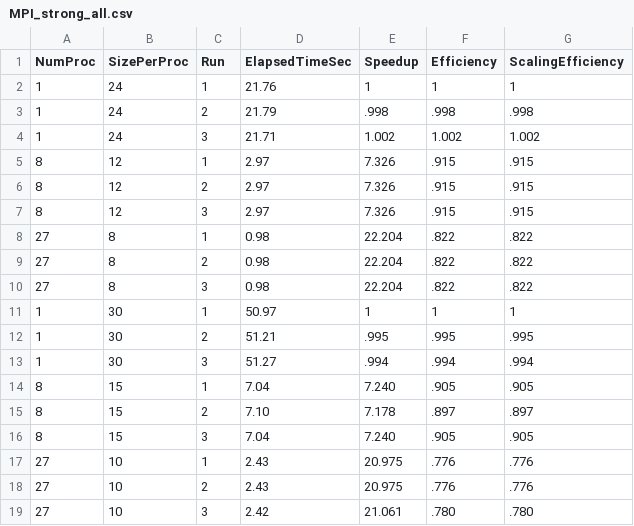
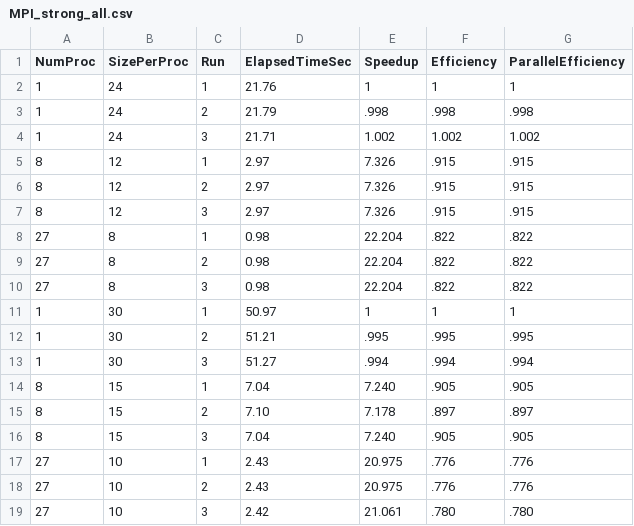
Before and after one commit to churli/programming-of-supercomputers, a CSV file: Report_WS1/Data/Ex5.2.2/MPI_strong_all.csv, drawn as a sheet.

Commit message:
Fix for terminology for scaling efficiency.

```diff
--- a/Report_WS1/Data/Ex5.2.2/MPI_strong_all.csv
+++ b/Report_WS1/Data/Ex5.2.2/MPI_strong_all.csv
@@ -1,2 +1,2 @@
-NumProc,SizePerProc,Run,ElapsedTimeSec,Speedup,Efficiency,ScalingEfficiency
+NumProc,SizePerProc,Run,ElapsedTimeSec,Speedup,Efficiency,ParallelEfficiency
 1,24,1,21.76,1,1,1
```
Also changed, not shown: Report_WS1/Data/Ex5.2.2/MPI_weak_all.csv, 6 other files.
